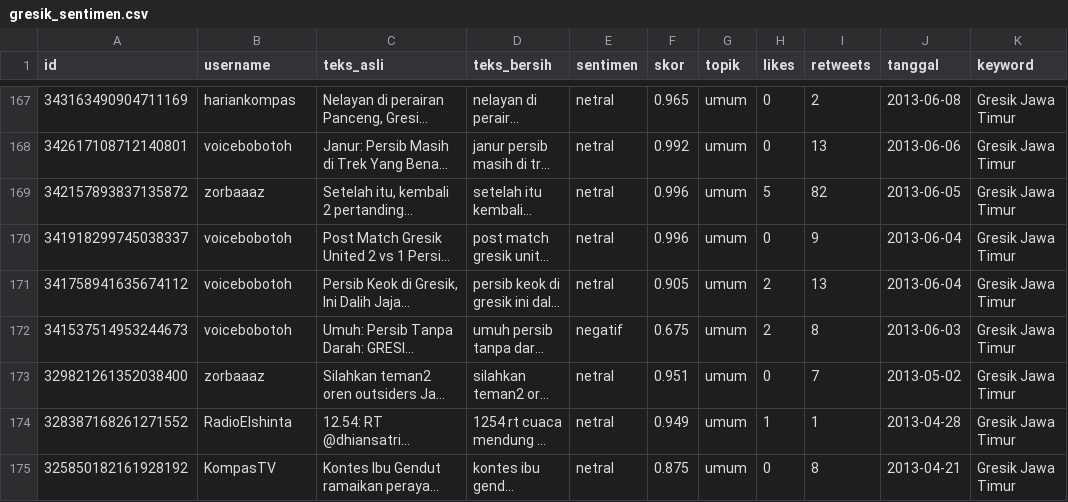
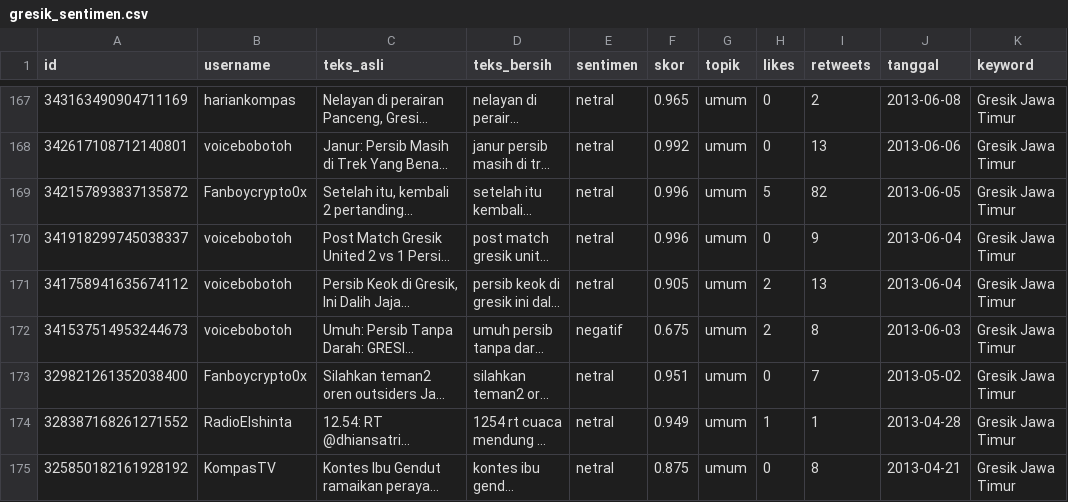
Before and after one commit to Jamas108/otomasi-scraper, a CSV file: output/gresik_sentimen.csv, drawn as a sheet; only a part is shown, gaps mark what is left out; long unchanged cells end in …; the diff names each change by its address in the sheet, - before the commit and + after, or states it on an @@ line.

```diff
--- a/output/gresik_sentimen.csv
+++ b/output/gresik_sentimen.csv
-B169 (username): zorbaaaz
+B169 (username): Fanboycrypto0x
-B173 (username): zorbaaaz
+B173 (username): Fanboycrypto0x
```
Also changed, not shown: 1 other file.
